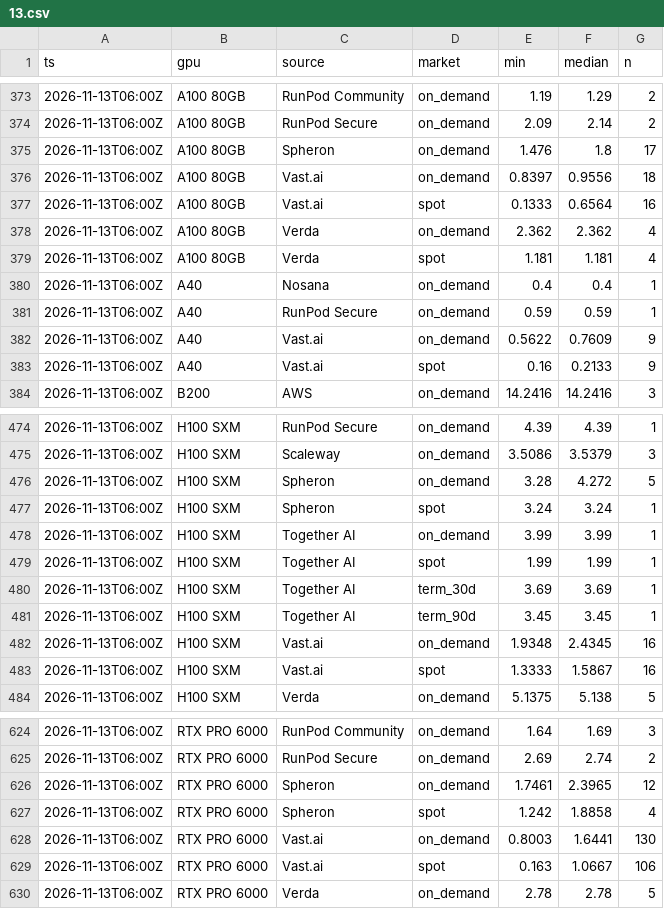
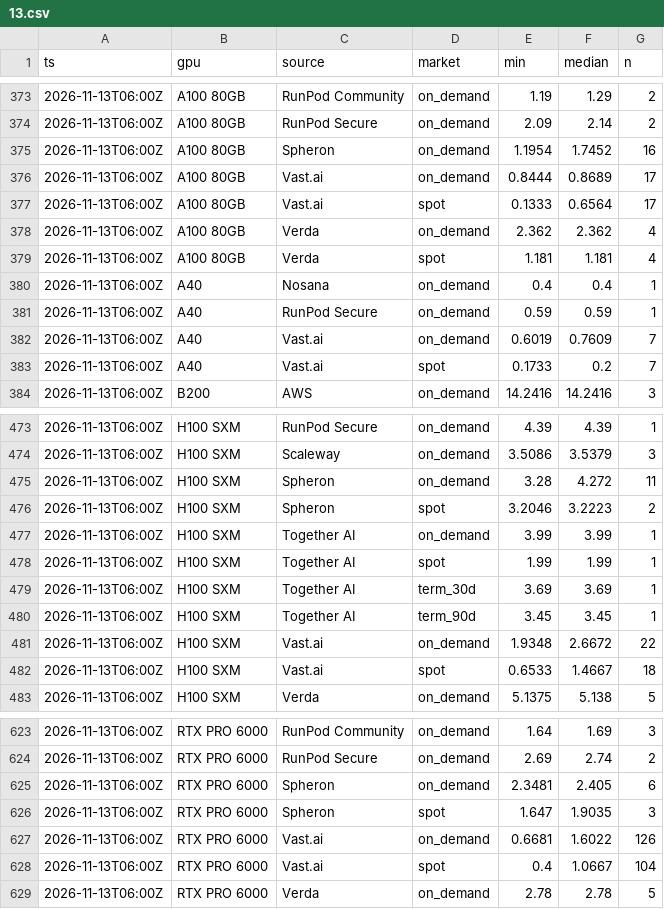
Before and after one commit to MaxVoltage52/gpu-price-tracker, a CSV file: data/prices/2026/11/13.csv, drawn as a sheet; only a part is shown, gaps mark what is left out; the diff covers the shown part only.

```diff
--- a/data/prices/2026/11/13.csv
+++ b/data/prices/2026/11/13.csv
@@ -374,5 +374,5 @@ ts,gpu,source,market,min,median,n
 2026-11-13T06:00Z,A100 80GB,RunPod Secure,on_demand,2.09,2.14,2
-2026-11-13T06:00Z,A100 80GB,Spheron,on_demand,1.476,1.8,17
-2026-11-13T06:00Z,A100 80GB,Vast.ai,on_demand,0.8397,0.9556,18
-2026-11-13T06:00Z,A100 80GB,Vast.ai,spot,0.1333,0.6564,16
+2026-11-13T06:00Z,A100 80GB,Spheron,on_demand,1.1954,1.7452,16
+2026-11-13T06:00Z,A100 80GB,Vast.ai,on_demand,0.8444,0.8689,17
+2026-11-13T06:00Z,A100 80GB,Vast.ai,spot,0.1333,0.6564,17
 2026-11-13T06:00Z,A100 80GB,Verda,on_demand,2.362,2.362,4
@@ -381,4 +381,4 @@ ts,gpu,source,market,min,median,n
 2026-11-13T06:00Z,A40,RunPod Secure,on_demand,0.59,0.59,1
-2026-11-13T06:00Z,A40,Vast.ai,on_demand,0.5622,0.7609,9
-2026-11-13T06:00Z,A40,Vast.ai,spot,0.16,0.2133,9
+2026-11-13T06:00Z,A40,Vast.ai,on_demand,0.6019,0.7609,7
+2026-11-13T06:00Z,A40,Vast.ai,spot,0.1733,0.2,7
 2026-11-13T06:00Z,B200,AWS,on_demand,14.2416,14.2416,3
@@ -475,4 +474,4 @@ ts,gpu,source,market,min,median,n
 2026-11-13T06:00Z,H100 SXM,Scaleway,on_demand,3.5086,3.5379,3
-2026-11-13T06:00Z,H100 SXM,Spheron,on_demand,3.28,4.272,5
-2026-11-13T06:00Z,H100 SXM,Spheron,spot,3.24,3.24,1
+2026-11-13T06:00Z,H100 SXM,Spheron,on_demand,3.28,4.272,11
+2026-11-13T06:00Z,H100 SXM,Spheron,spot,3.2046,3.2223,2
 2026-11-13T06:00Z,H100 SXM,Together AI,on_demand,3.99,3.99,1
@@ -481,4 +480,4 @@ ts,gpu,source,market,min,median,n
 2026-11-13T06:00Z,H100 SXM,Together AI,term_90d,3.45,3.45,1
-2026-11-13T06:00Z,H100 SXM,Vast.ai,on_demand,1.9348,2.4345,16
-2026-11-13T06:00Z,H100 SXM,Vast.ai,spot,1.3333,1.5867,16
+2026-11-13T06:00Z,H100 SXM,Vast.ai,on_demand,1.9348,2.6672,22
+2026-11-13T06:00Z,H100 SXM,Vast.ai,spot,0.6533,1.4667,18
 2026-11-13T06:00Z,H100 SXM,Verda,on_demand,5.1375,5.138,5
@@ -625,6 +624,6 @@ ts,gpu,source,market,min,median,n
 2026-11-13T06:00Z,RTX PRO 6000,RunPod Secure,on_demand,2.69,2.74,2
-2026-11-13T06:00Z,RTX PRO 6000,Spheron,on_demand,1.7461,2.3965,12
-2026-11-13T06:00Z,RTX PRO 6000,Spheron,spot,1.242,1.8858,4
-2026-11-13T06:00Z,RTX PRO 6000,Vast.ai,on_demand,0.8003,1.6441,130
-2026-11-13T06:00Z,RTX PRO 6000,Vast.ai,spot,0.163,1.0667,106
+2026-11-13T06:00Z,RTX PRO 6000,Spheron,on_demand,2.3481,2.405,6
+2026-11-13T06:00Z,RTX PRO 6000,Spheron,spot,1.647,1.9035,3
+2026-11-13T06:00Z,RTX PRO 6000,Vast.ai,on_demand,0.6681,1.6022,126
+2026-11-13T06:00Z,RTX PRO 6000,Vast.ai,spot,0.4,1.0667,104
 2026-11-13T06:00Z,RTX PRO 6000,Verda,on_demand,2.78,2.78,5
```
Also changed, not shown: 1 removed row and 90 edited cells elsewhere in this file, data/demand/2026/11/13.csv.
